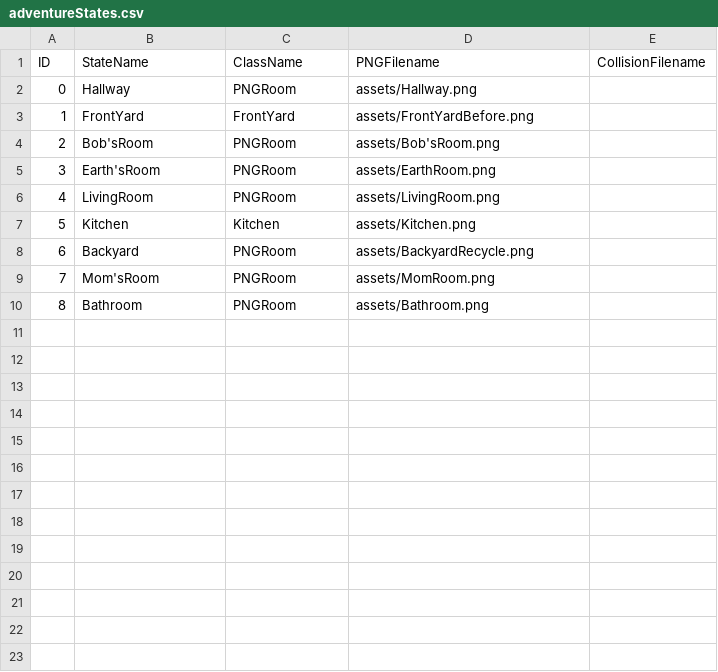
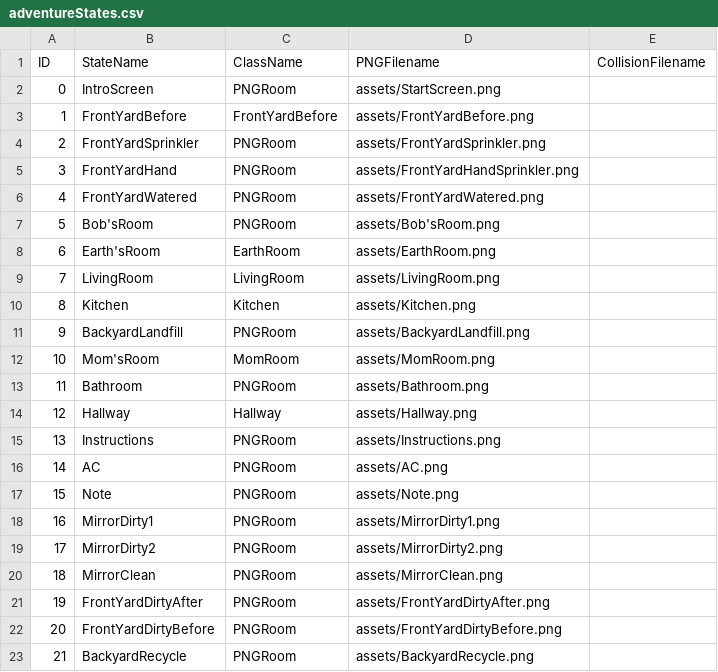
Before and after one commit to ylee73/Project2, a CSV file: data/adventureStates.csv, drawn as a sheet; removed rows and columns are numbered as before the commit, all else as after; the diff names each change by its address in the sheet, - before the commit and + after, or states it on an @@ line.

```diff
--- a/data/adventureStates.csv
+++ b/data/adventureStates.csv
-row 2: 0 | Hallway | PNGRoom | assets/Hallway.png
+row 2: 0 | IntroScreen | PNGRoom | assets/StartScreen.png
-B3 (StateName): FrontYard
+B3 (StateName): FrontYardBefore
-C3 (ClassName): FrontYard
+C3 (ClassName): FrontYardBefore
+row 4: 2 | FrontYardSprinkler | PNGRoom | assets/FrontYardSprinkler.png
+row 5: 3 | FrontYardHand | PNGRoom | assets/FrontYardHandSprinkler.png
+row 6: 4 | FrontYardWatered | PNGRoom | assets/FrontYardWatered.png
@@ column A (ID) renumbered between rows 7 and 13 @@
-C8 (ClassName): PNGRoom
+C8 (ClassName): EarthRoom
-C9 (ClassName): PNGRoom
+C9 (ClassName): LivingRoom
-B11 (StateName): Backyard
+B11 (StateName): BackyardLandfill
-D11 (PNGFilename): assets/BackyardRecycle.png
+D11 (PNGFilename): assets/BackyardLandfill.png
-C12 (ClassName): PNGRoom
+C12 (ClassName): MomRoom
+row 14: 12 | Hallway | Hallway | assets/Hallway.png
+row 15: 13 | Instructions | PNGRoom | assets/Instructions.png
+row 16: 14 | AC | PNGRoom | assets/AC.png
+row 17: 15 | Note | PNGRoom | assets/Note.png
+row 18: 16 | MirrorDirty1 | PNGRoom | assets/MirrorDirty1.png
+row 19: 17 | MirrorDirty2 | PNGRoom | assets/MirrorDirty2.png
+row 20: 18 | MirrorClean | PNGRoom | assets/MirrorClean.png
+row 21: 19 | FrontYardDirtyAfter | PNGRoom | assets/FrontYardDirtyAfter.png
+row 22: 20 | FrontYardDirtyBefore | PNGRoom | assets/FrontYardDirtyBefore.png
+row 23: 21 | BackyardRecycle | PNGRoom | assets/BackyardRecycle.png
```
Also changed, not shown: data/interactionTable.csv, 17 other files.
